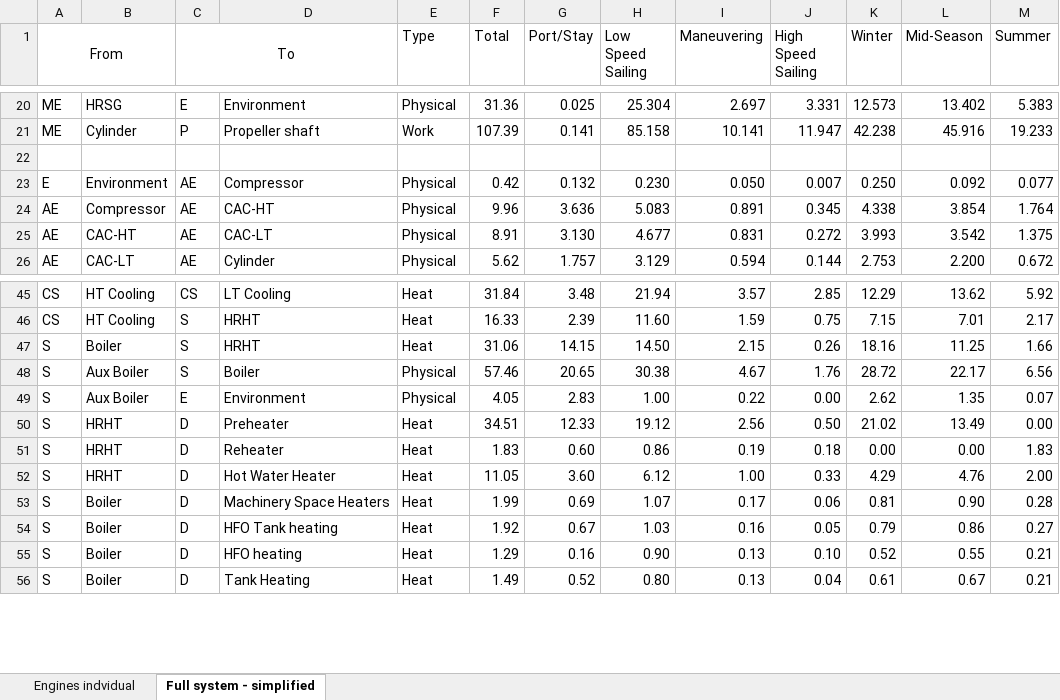
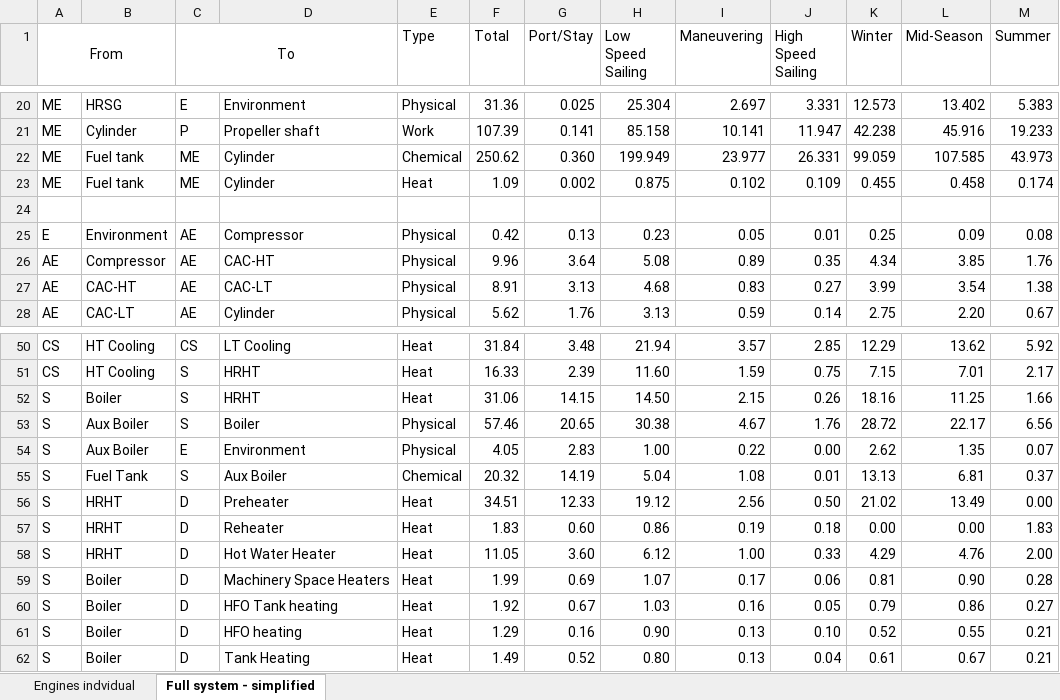
Before and after one commit to francescobaldi86/Ecos2015PaperExtension, an Excel workbook: Results/inputSankey.xlsx, sheet Full system - simplified, drawn as a sheet; only a part is shown, gaps mark what is left out; values as stored, in another font and other column widths than the file's, no borders; addresses are those after the commit; the diff covers the shown part only; the diff names each change by its address in the sheet, - before the commit and + after, or states it on an @@ line.

```diff
--- a/Results/inputSankey.xlsx (sheet Full system - simplified)
+++ b/Results/inputSankey.xlsx (sheet Full system - simplified)
+row 22: ME | Fuel tank | ME | Cylinder | Chemical | 250.62 | 0.360 | 199.949 | 23.977 | 26.331 | 99.059 | 107.585 | 43.973
+row 23: ME | Fuel tank | ME | Cylinder | Heat | 1.09 | 0.002 | 0.875 | 0.102 | 0.109 | 0.455 | 0.458 | 0.174
-G25 (Port/Stay): 0.132
+G25 (Port/Stay): 0.13
-H25 (Low Speed Sailing): 0.230
+H25 (Low Speed Sailing): 0.23
-I25 (Maneuvering): 0.050
+I25 (Maneuvering): 0.05
-J25 (High Speed Sailing): 0.007
+J25 (High Speed Sailing): 0.01
-K25 (Winter): 0.250
+K25 (Winter): 0.25
-L25 (Mid-Season): 0.092
+L25 (Mid-Season): 0.09
-M25 (Summer): 0.077
+M25 (Summer): 0.08
-G26 (Port/Stay): 3.636
+G26 (Port/Stay): 3.64
-H26 (Low Speed Sailing): 5.083
+H26 (Low Speed Sailing): 5.08
-I26 (Maneuvering): 0.891
+I26 (Maneuvering): 0.89
-J26 (High Speed Sailing): 0.345
+J26 (High Speed Sailing): 0.35
-K26 (Winter): 4.338
+K26 (Winter): 4.34
-L26 (Mid-Season): 3.854
+L26 (Mid-Season): 3.85
-M26 (Summer): 1.764
+M26 (Summer): 1.76
-G27 (Port/Stay): 3.130
+G27 (Port/Stay): 3.13
-H27 (Low Speed Sailing): 4.677
+H27 (Low Speed Sailing): 4.68
-I27 (Maneuvering): 0.831
+I27 (Maneuvering): 0.83
-J27 (High Speed Sailing): 0.272
+J27 (High Speed Sailing): 0.27
-K27 (Winter): 3.993
+K27 (Winter): 3.99
-L27 (Mid-Season): 3.542
+L27 (Mid-Season): 3.54
-M27 (Summer): 1.375
+M27 (Summer): 1.38
-G28 (Port/Stay): 1.757
+G28 (Port/Stay): 1.76
-H28 (Low Speed Sailing): 3.129
+H28 (Low Speed Sailing): 3.13
-I28 (Maneuvering): 0.594
+I28 (Maneuvering): 0.59
-J28 (High Speed Sailing): 0.144
+J28 (High Speed Sailing): 0.14
-K28 (Winter): 2.753
+K28 (Winter): 2.75
-L28 (Mid-Season): 2.200
+L28 (Mid-Season): 2.20
-M28 (Summer): 0.672
+M28 (Summer): 0.67
+row 55: S | Fuel Tank | S | Aux Boiler | Chemical | 20.32 | 14.19 | 5.04 | 1.08 | 0.01 | 13.13 | 6.81 | 0.37
```
Also changed, not shown: 3 added rows and 121 edited cells elsewhere in this sheet, sheet Engines indvidual, formulas that keep their value, Results/inputGrassmann.xlsx, 1 other file.
